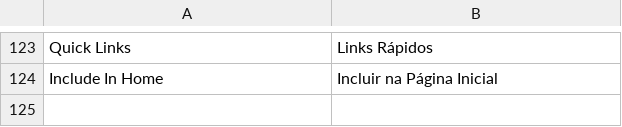
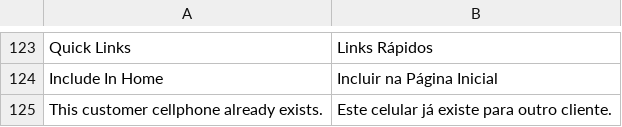
Before and after one commit to gamuzatech/tolucastore-magento, a CSV file: magento-lts-1.9.4.x/app/locale/pt_BR/Gamuza_Basic.csv, drawn as a sheet; only a part is shown, gaps mark what is left out; the diff names each change by its address in the sheet, - before the commit and + after, or states it on an @@ line.

Commit message:
Atualizado modulo Gamuza_Basic: adicionado validação para celular já existente

```diff
--- a/magento-lts-1.9.4.x/app/locale/pt_BR/Gamuza_Basic.csv
+++ b/magento-lts-1.9.4.x/app/locale/pt_BR/Gamuza_Basic.csv
+row 125: This customer cellphone already exists. | Este celular já existe para outro cliente.
```
Also changed, not shown: 4 other files.
